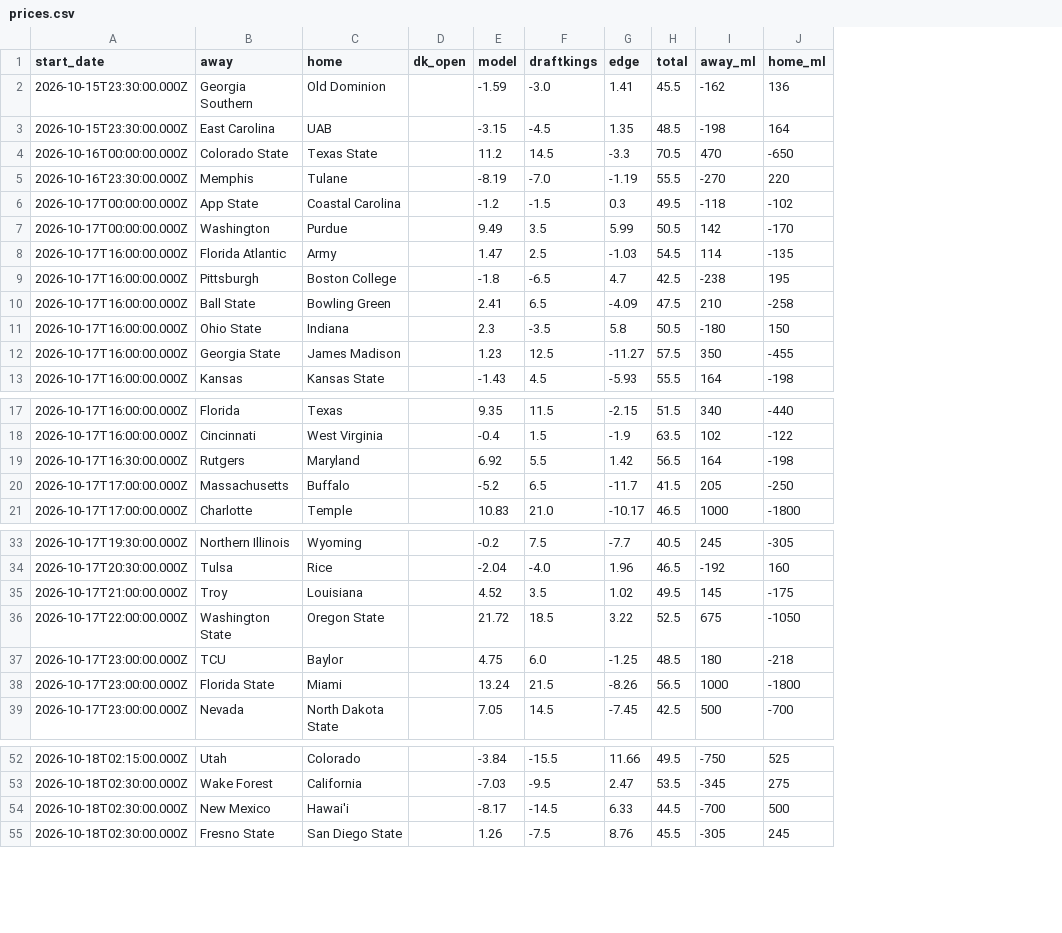
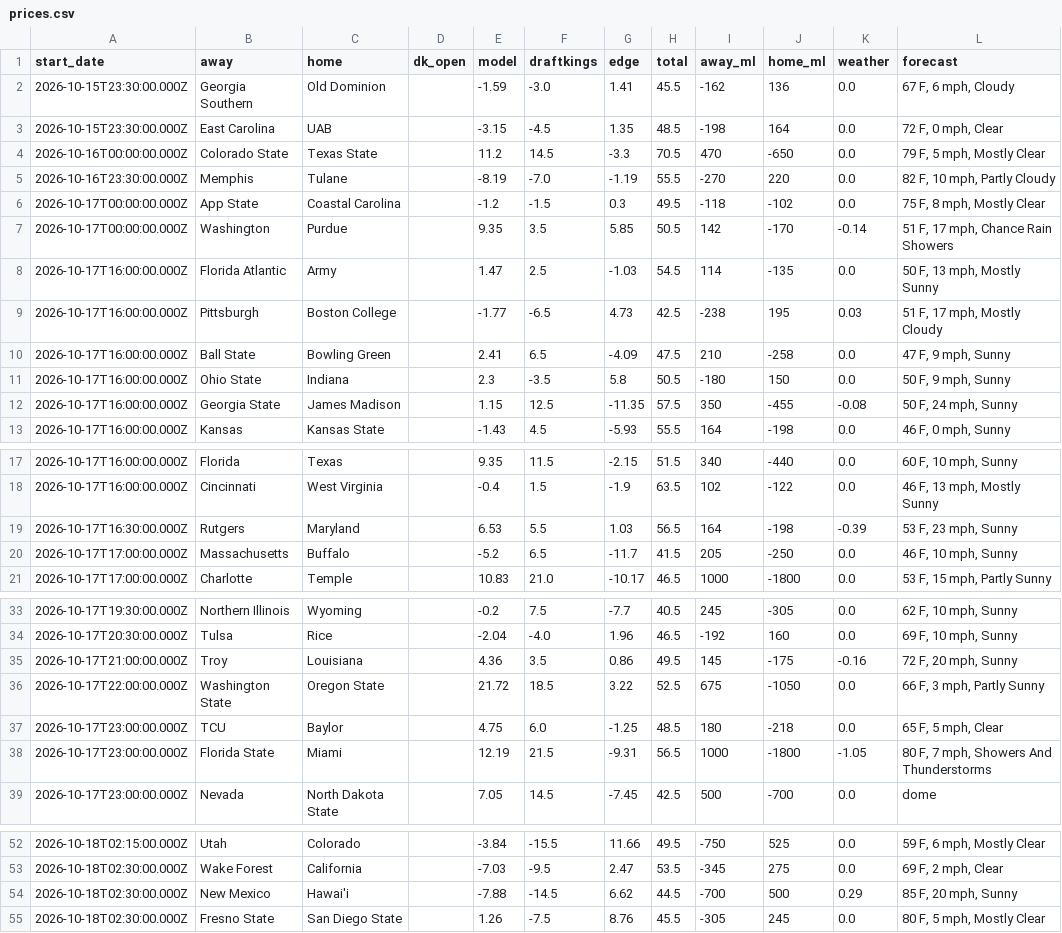
Before and after one commit to swisscheesed14-cfp/cfmp, a CSV file: data/reports/2026-w07/prices.csv, drawn as a sheet; only a part is shown, gaps mark what is left out; the diff names each change by its address in the sheet, - before the commit and + after, or states it on an @@ line.

Commit message:
Price each weekly game off the kickoff forecast

```diff
--- a/data/reports/2026-w07/prices.csv
+++ b/data/reports/2026-w07/prices.csv
+column K (weather), rows 2-13: 0.0 | 0.0 | 0.0 | 0.0 | 0.0 | -0.14 | 0.0 | 0.03 | 0.0 | 0.0 | -0.08 | 0.0; rows 17-21: 0.0 | 0.0 | -0.39 | 0.0 | 0.0; rows 33-39: 0.0 | 0.0 | -0.16 | 0.0 | 0.0 | -1.05 | 0.0; rows 52-55: 0.0 | 0.0 | 0.29 | 0.0
+column L (forecast), rows 2-13: 67 F, 6 mph, Cloudy | 72 F, 0 mph, Clear | 79 F, 5 mph, Mostly Clear | 82 F, 10 mph, Partly Cloudy | 75 F, 8 mph, Mostly Clear | 51 F, 17 mph, Chance Rain Showers | 50 F, 13 mph, Mostly Sunny | 51 F, 17 mph, Mostly Cloudy | 47 F, 9 mph, Sunny | 50 F, 9 mph, Sunny | 50 F, 24 mph, Sunny | 46 F, 0 mph, Sunny; rows 17-21: 60 F, 10 mph, Sunny | 46 F, 13 mph, Mostly Sunny | 53 F, 23 mph, Sunny | 46 F, 10 mph, Sunny | 53 F, 15 mph, Partly Sunny; rows 33-39: 62 F, 10 mph, Sunny | 69 F, 10 mph, Sunny | 72 F, 20 mph, Sunny | 66 F, 3 mph, Partly Sunny | 65 F, 5 mph, Clear | 80 F, 7 mph, Showers And Thunderstorms | dome; rows 52-55: 59 F, 6 mph, Mostly Clear | 69 F, 2 mph, Clear | 85 F, 20 mph, Sunny | 80 F, 5 mph, Mostly Clear
-E7 (model): 9.49
+E7 (model): 9.35
-G7 (edge): 5.99
+G7 (edge): 5.85
-E9 (model): -1.8
+E9 (model): -1.77
-G9 (edge): 4.7
+G9 (edge): 4.73
-E12 (model): 1.23
+E12 (model): 1.15
-G12 (edge): -11.27
+G12 (edge): -11.35
-E19 (model): 6.92
+E19 (model): 6.53
-G19 (edge): 1.42
+G19 (edge): 1.03
-E35 (model): 4.52
+E35 (model): 4.36
-G35 (edge): 1.02
+G35 (edge): 0.86
-E38 (model): 13.24
+E38 (model): 12.19
-G38 (edge): -8.26
+G38 (edge): -9.31
-E54 (model): -8.17
+E54 (model): -7.88
-G54 (edge): 6.33
+G54 (edge): 6.62
```
Also changed, not shown: data/reports/latest/prices.csv, 4 other files.
